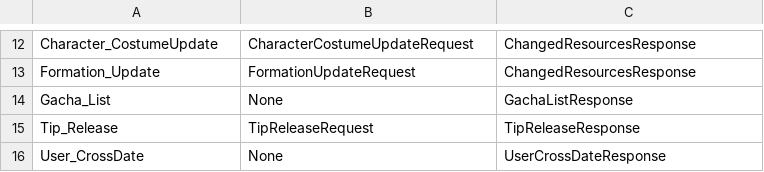
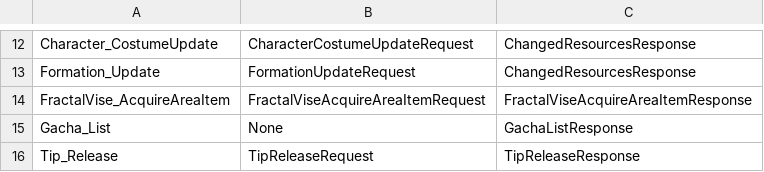
Before and after one commit to 24tribe/zero, a CSV file: reqHooks.csv, drawn as a sheet; only a part is shown, gaps mark what is left out; the shorter side is filled out with more unchanged rows; the diff names each change by its address in the sheet, - before the commit and + after, or states it on an @@ line.

```diff
--- a/reqHooks.csv
+++ b/reqHooks.csv
+row 14: FractalVise_AcquireAreaItem | FractalViseAcquireAreaItemRequest | FractalViseAcquireAreaItemResponse
```
Also changed, not shown: 3 other files.
